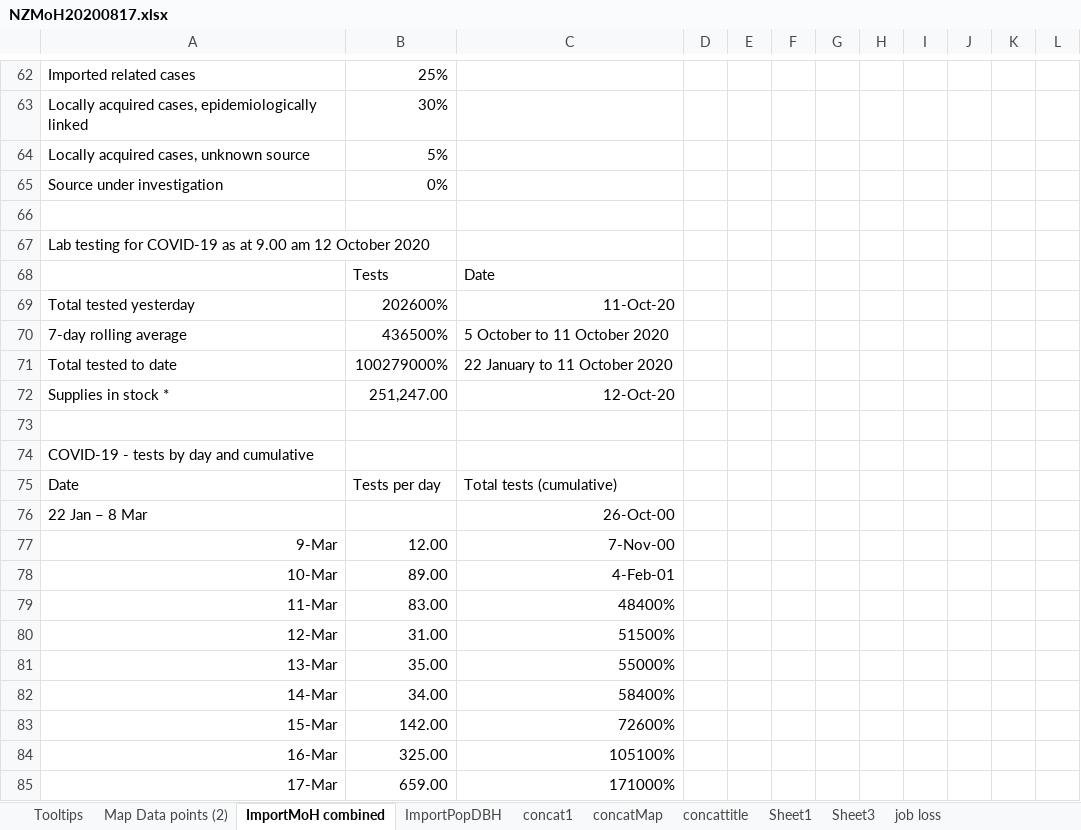
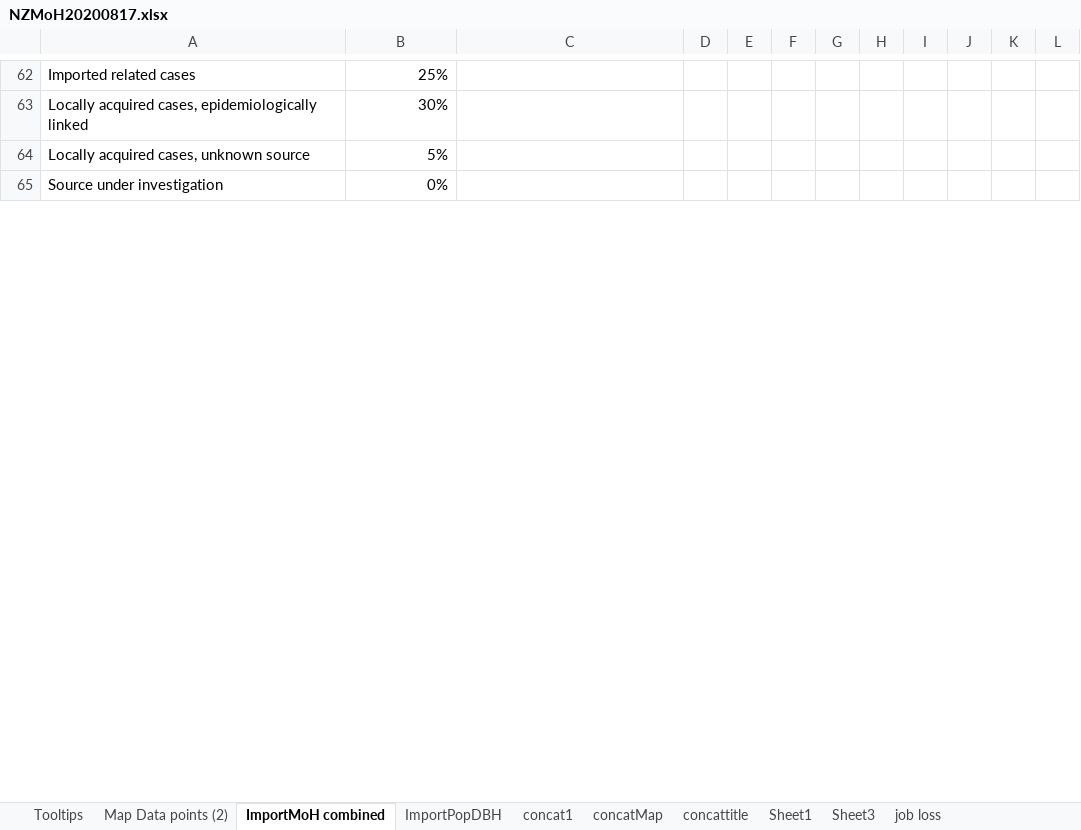
Before and after one commit to drakemax/TestGraphPage, an Excel workbook: NZMoH20200817.xlsx, sheet ImportMoH combined, drawn as a sheet; only a part is shown, gaps mark what is left out; values as stored, in another font and other column widths than the file's, no borders; removed rows and columns are numbered as before the commit, all else as after; the diff covers the shown part only; the diff names each change by its address in the sheet, - before the commit and + after, or states it on an @@ line.

```diff
--- a/NZMoH20200817.xlsx (sheet ImportMoH combined)
+++ b/NZMoH20200817.xlsx (sheet ImportMoH combined)
-row 66: (empty)
-row 67: Lab testing for COVID-19 as at 9.00 am 12 October 2020
-row 68:  | Tests | Date
-row 69: Total tested yesterday | 202600% | 11-Oct-20
-row 70: 7-day rolling average | 436500% | 5 October to 11 October 2020
-row 71: Total tested to date | 100279000% | 22 January to 11 October 2020
-row 72: Supplies in stock * | 251,247.00 | 12-Oct-20
-row 73: (empty)
-row 74: COVID-19 - tests by day and cumulative
-row 75: Date | Tests per day | Total tests (cumulative)
-row 76: 22 Jan – 8 Mar |  | 26-Oct-00
-row 77: 9-Mar | 12.00 | 7-Nov-00
-row 78: 10-Mar | 89.00 | 4-Feb-01
-row 79: 11-Mar | 83.00 | 48400%
-row 80: 12-Mar | 31.00 | 51500%
-row 81: 13-Mar | 35.00 | 55000%
-row 82: 14-Mar | 34.00 | 58400%
-row 83: 15-Mar | 142.00 | 72600%
-row 84: 16-Mar | 325.00 | 105100%
-row 85: 17-Mar | 659.00 | 171000%
```
Also changed, not shown: 1 added row, 209 removed rows and 40 edited cells elsewhere in this sheet, sheet Map Data points (2), sheet Tooltips, 1 other file.
